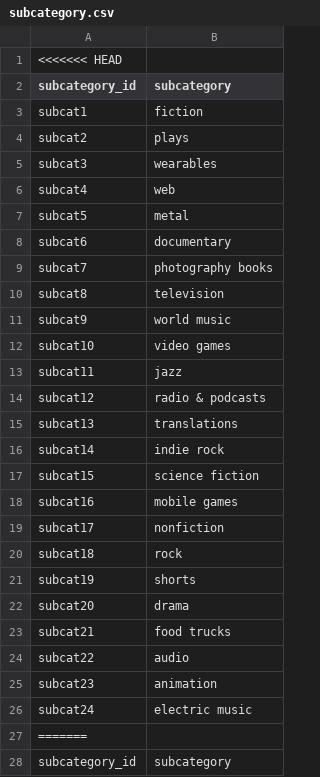
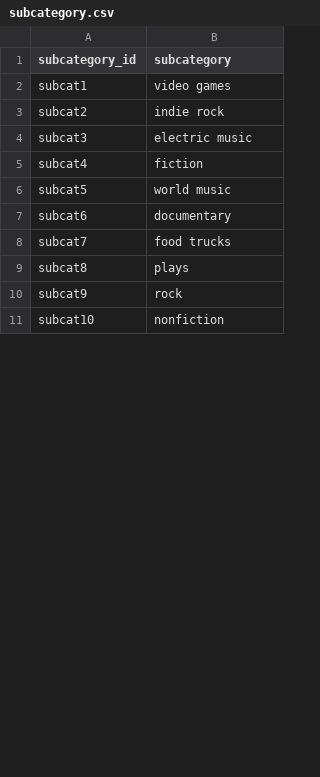
Before and after one commit to TZDSGeek/Crowdfunding_ETL, a CSV file: Resources/subcategory.csv, drawn as a sheet; only a part is shown; the diff covers the shown part only.

```diff
--- a/Resources/subcategory.csv
+++ b/Resources/subcategory.csv
@@ -1,28 +1,11 @@
-<<<<<<< HEAD
 subcategory_id,subcategory
-subcat1,fiction
-subcat2,plays
-subcat3,wearables
-subcat4,web
-subcat5,metal
+subcat1,video games
+subcat2,indie rock
+subcat3,electric music
+subcat4,fiction
+subcat5,world music
 subcat6,documentary
-subcat7,photography books
-subcat8,television
-subcat9,world music
-subcat10,video games
-subcat11,jazz
-subcat12,radio & podcasts
-subcat13,translations
-subcat14,indie rock
-subcat15,science fiction
-subcat16,mobile games
-subcat17,nonfiction
-subcat18,rock
-subcat19,shorts
-subcat20,drama
-subcat21,food trucks
-subcat22,audio
-subcat23,animation
-subcat24,electric music
-=======
-subcategory_id,subcategory
+subcat7,food trucks
+subcat8,plays
+subcat9,rock
+subcat10,nonfiction
```
Also changed, not shown: 11 removed rows and 13 edited cells elsewhere in this file, Resources/campaign.csv, 2 other files.
